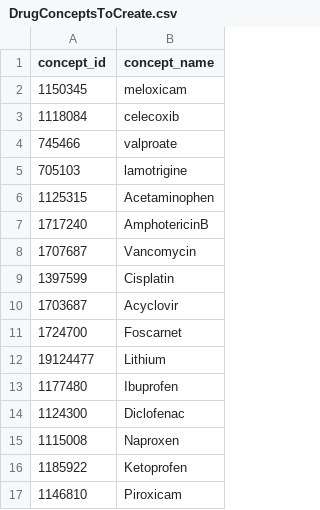
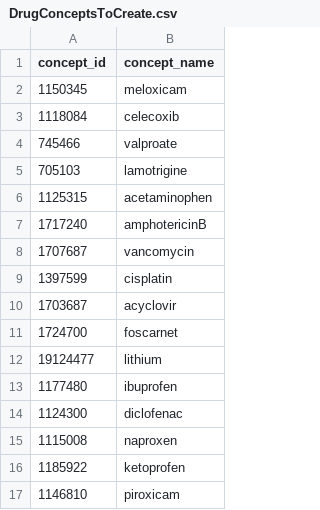
Before and after one commit to dr-you-group/PredDrugInducedKidneyInjury, a CSV file: inst/settings/DrugConceptsToCreate.csv, drawn as a sheet.

```diff
--- a/inst/settings/DrugConceptsToCreate.csv
+++ b/inst/settings/DrugConceptsToCreate.csv
@@ -5,13 +5,13 @@ concept_id,concept_name
 705103,lamotrigine
-1125315,Acetaminophen
-1717240,AmphotericinB
-1707687,Vancomycin
-1397599,Cisplatin
-1703687,Acyclovir
-1724700,Foscarnet
-19124477,Lithium
-1177480,Ibuprofen
-1124300,Diclofenac
-1115008,Naproxen
-1185922,Ketoprofen
-1146810,Piroxicam
+1125315,acetaminophen
+1717240,amphotericinB
+1707687,vancomycin
+1397599,cisplatin
+1703687,acyclovir
+1724700,foscarnet
+19124477,lithium
+1177480,ibuprofen
+1124300,diclofenac
+1115008,naproxen
+1185922,ketoprofen
+1146810,piroxicam
```
Also changed, not shown: inst/settings/CohortsToCreate.csv, 34 other files.
